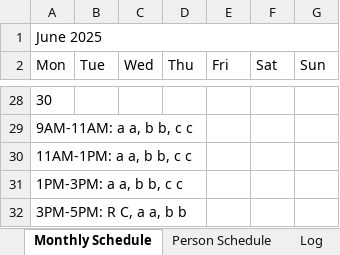
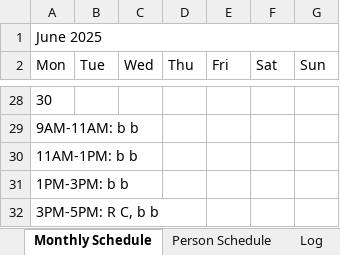
Before and after one commit to rrogerc/smr_scheduler, an Excel workbook: schedule_06_2025.xlsx, sheet Monthly Schedule, drawn as a sheet; only a part is shown, gaps mark what is left out; values as stored, in another font and other column widths than the file's, no borders; the diff covers the shown part only; the diff names each change by its address in the sheet, - before the commit and + after, or states it on an @@ line.

```diff
--- a/schedule_06_2025.xlsx (sheet Monthly Schedule)
+++ b/schedule_06_2025.xlsx (sheet Monthly Schedule)
-A29 (Mon): 9AM-11AM: a a, b b, c c
+A29 (Mon): 9AM-11AM: b b
-A30 (Mon): 11AM-1PM: a a, b b, c c
+A30 (Mon): 11AM-1PM: b b
-A31 (Mon): 1PM-3PM: a a, b b, c c
+A31 (Mon): 1PM-3PM: b b
-A32 (Mon): 3PM-5PM: R C, a a, b b
+A32 (Mon): 3PM-5PM: R C, b b
```
Also changed, not shown: 16 added rows and 16 removed rows elsewhere in this sheet, sheet Log, sheet Person Schedule.
